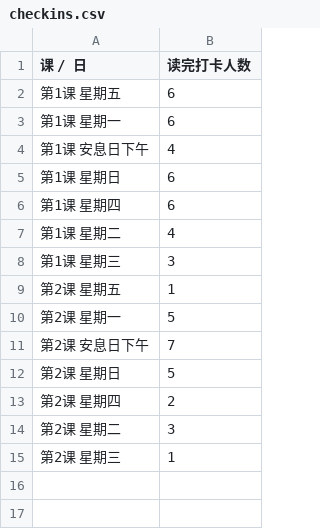
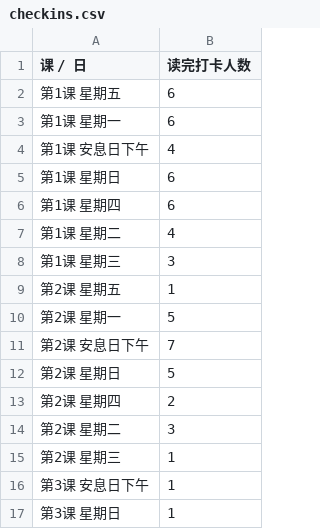
Before and after one commit to 2377568565/Ethan_bay, a CSV file: data/checkins.csv, drawn as a sheet.

```diff
--- a/data/checkins.csv
+++ b/data/checkins.csv
@@ -15 +15,3 @@
 第2课 星期三,1
+第3课 安息日下午,1
+第3课 星期日,1
```
Also changed, not shown: 2 other files.
